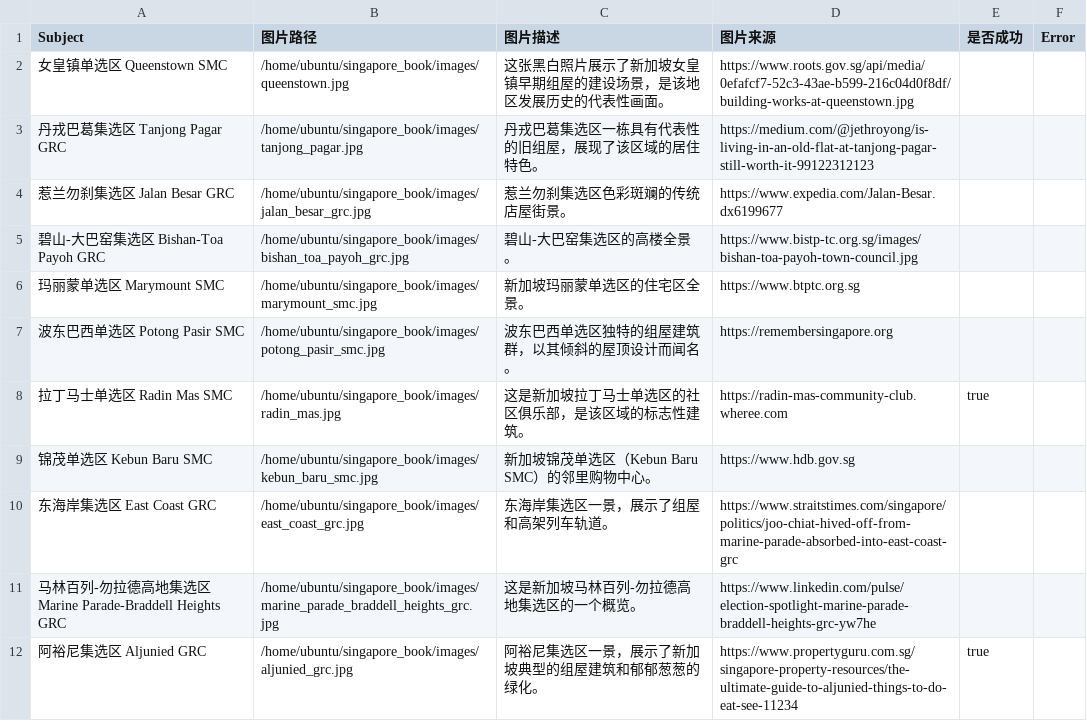
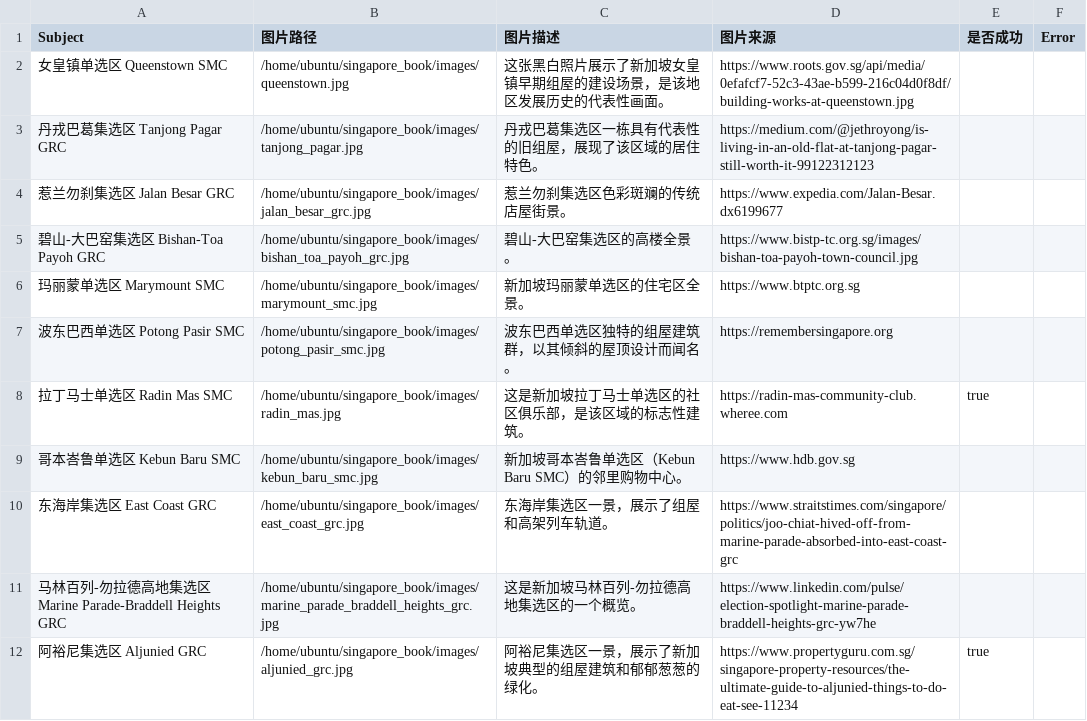
Before and after one commit to ayaka14732/singapore-district-history, a CSV file: data/fetch_constituency_images.csv, drawn as a sheet; only a part is shown.

```diff
--- a/data/fetch_constituency_images.csv
+++ b/data/fetch_constituency_images.csv
@@ -8,3 +8,3 @@ Subject,图片路径,图片描述,图片来源,是否成功,Error
 拉丁马士单选区 Radin Mas SMC,/home/ubuntu/singapore_book/images/radin_mas.jpg,这是新加坡拉丁马士单选区的社区俱乐部，是该区域的标志性建筑。,https://radin-mas-community-club.wheree.com,true,
-锦茂单选区 Kebun Baru SMC,/home/ubuntu/singapore_book/images/kebun_baru_smc.jpg,新加坡锦茂单选区（Kebun Baru SMC）的邻里购物中心。,https://www.hdb.gov.sg,,
+哥本峇鲁单选区 Kebun Baru SMC,/home/ubuntu/singapore_book/images/kebun_baru_smc.jpg,新加坡哥本峇鲁单选区（Kebun Baru SMC）的邻里购物中心。,https://www.hdb.gov.sg,,
 东海岸集选区 East Coast GRC,/home/ubuntu/singapore_book/images/east_coast_grc.jpg,东海岸集选区一景，展示了组屋和高架列车轨道。,https://www.straitstimes.com/singapore/politics/joo-chiat-hived-off-from-marine-parade-absorbed-into-east-coast-grc,,
```
Also changed, not shown: data/fix_constituencies.csv, data/research_constituencies.csv, 16 other files.
